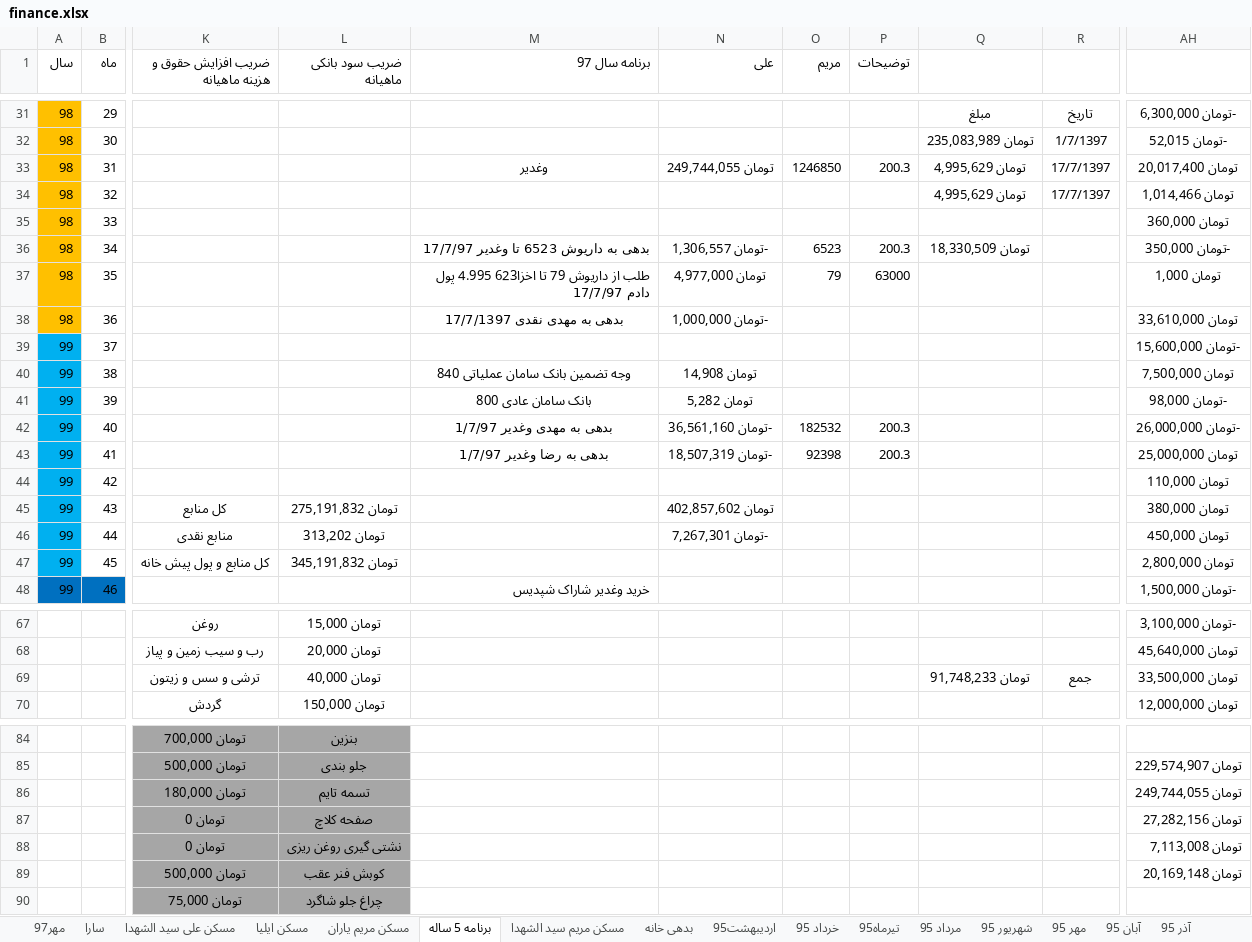
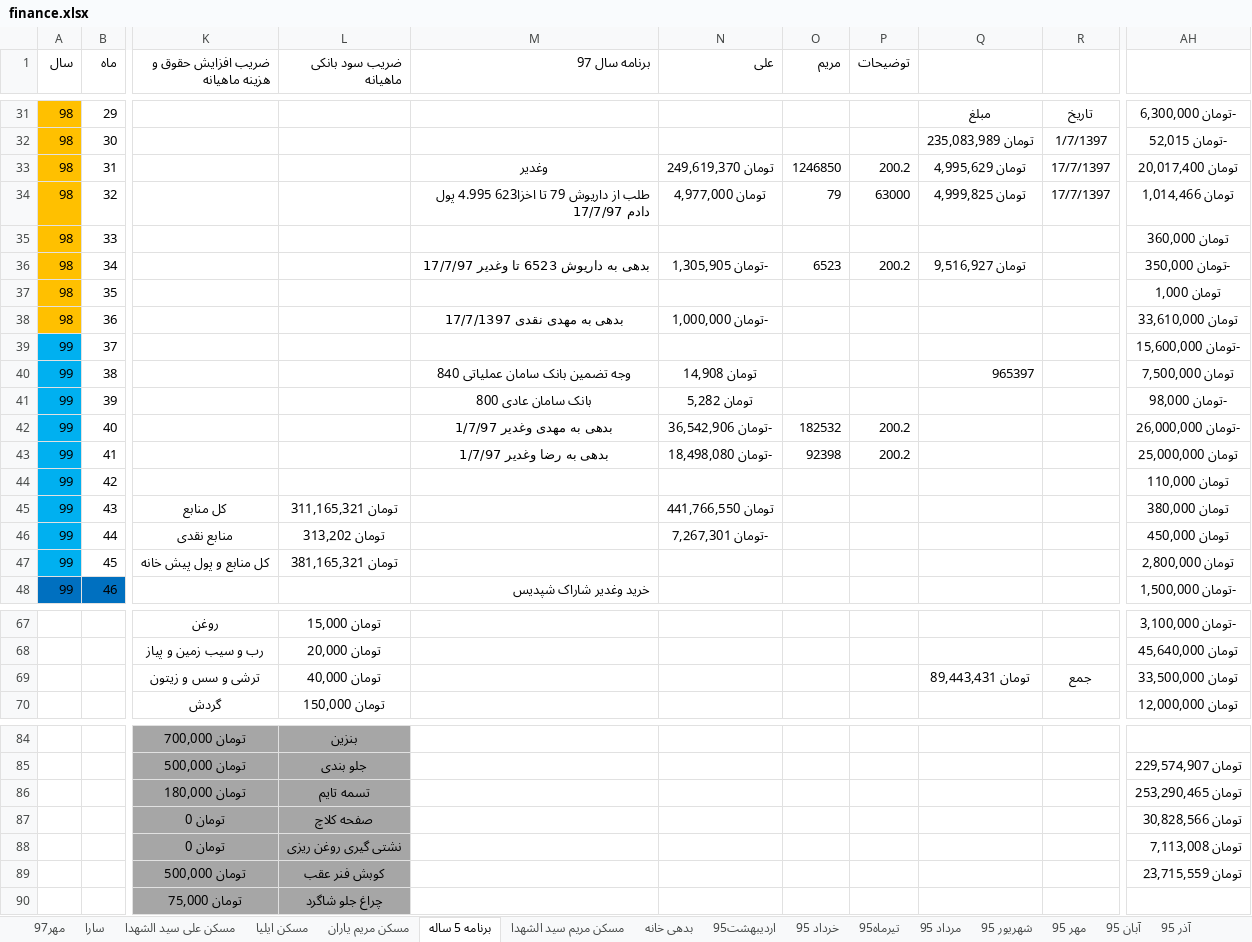
Before and after one commit to ali61n60/AudioDemo, an Excel workbook: AudioDemo/finance/finance.xlsx, sheet برنامه 5 ساله, drawn as a sheet; only a part is shown, gaps mark what is left out; values as stored, in another font and other column widths than the file's, no borders; conditional formats not drawn; the diff covers the shown part only; the diff names each change by its address in the sheet, - before the commit and + after, or states it on an @@ line.

Commit message:
17/7/97

```diff
--- a/AudioDemo/finance/finance.xlsx (sheet برنامه 5 ساله)
+++ b/AudioDemo/finance/finance.xlsx (sheet برنامه 5 ساله)
-N33 (علی): تومان 249,744,055
+N33 (علی): تومان 249,619,370
-P33 (توضیحات): 200.3
+P33 (توضیحات): 200.2
-M34 (برنامه سال 97): (empty)
+M34 (برنامه سال 97): طلب از داریوش 79 تا اخزا623 4.995 پول دادم 17/7/97
-N34 (علی): (empty)
+N34 (علی): تومان 4,977,000
-O34 (مریم): (empty)
+O34 (مریم): 79
-P34 (توضیحات): (empty)
+P34 (توضیحات): 63000
-Q34: تومان 4,995,629
+Q34: تومان 4,999,825
-N36 (علی): -تومان 1,306,557
+N36 (علی): -تومان 1,305,905
-P36 (توضیحات): 200.3
+P36 (توضیحات): 200.2
-Q36: تومان 18,330,509
+Q36: تومان 9,516,927
-M37 (برنامه سال 97): طلب از داریوش 79 تا اخزا623 4.995 پول دادم 17/7/97
+M37 (برنامه سال 97): (empty)
-N37 (علی): تومان 4,977,000
+N37 (علی): (empty)
-O37 (مریم): 79
+O37 (مریم): (empty)
-P37 (توضیحات): 63000
+P37 (توضیحات): (empty)
-Q40: (empty)
+Q40: 965397
-N42 (علی): -تومان 36,561,160
+N42 (علی): -تومان 36,542,906
-P42:P43 (توضیحات): 200.3
+P42:P43 (توضیحات): 200.2
-N43 (علی): -تومان 18,507,319
+N43 (علی): -تومان 18,498,080
-L45 (ضریب سود بانکی ماهیانه): تومان 275,191,832
+L45 (ضریب سود بانکی ماهیانه): تومان 311,165,321
-N45 (علی): تومان 402,857,602
+N45 (علی): تومان 441,766,550
-L47 (ضریب سود بانکی ماهیانه): تومان 345,191,832
+L47 (ضریب سود بانکی ماهیانه): تومان 381,165,321
-Q69: تومان 91,748,233
+Q69: تومان 89,443,431
-AH86: تومان 249,744,055
+AH86: تومان 253,290,465
-AH87: تومان 27,282,156
+AH87: تومان 30,828,566
-AH89: تومان 20,169,148
+AH89: تومان 23,715,559
```
Also changed, not shown: 20 edited cells elsewhere in this sheet, sheet مهر97.
